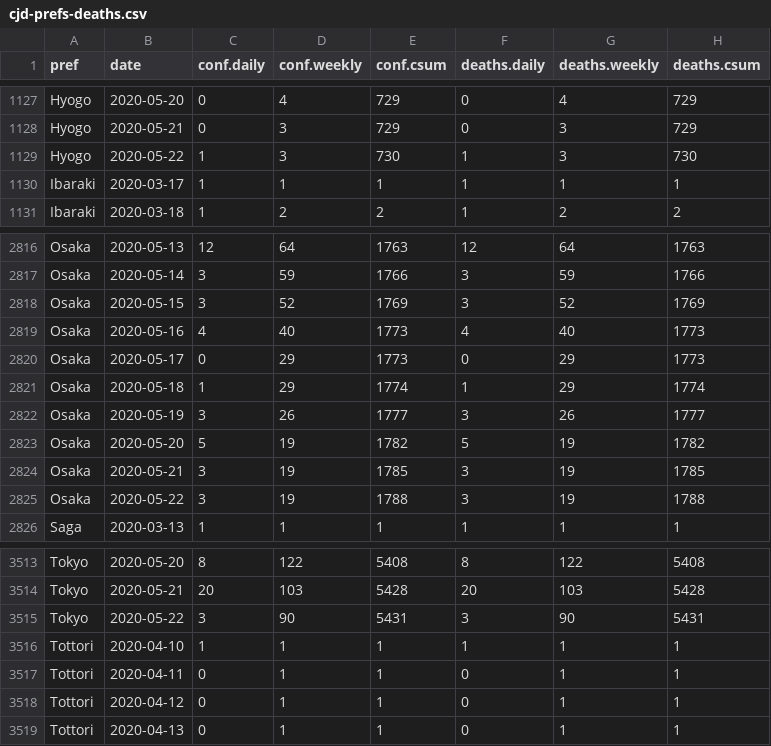
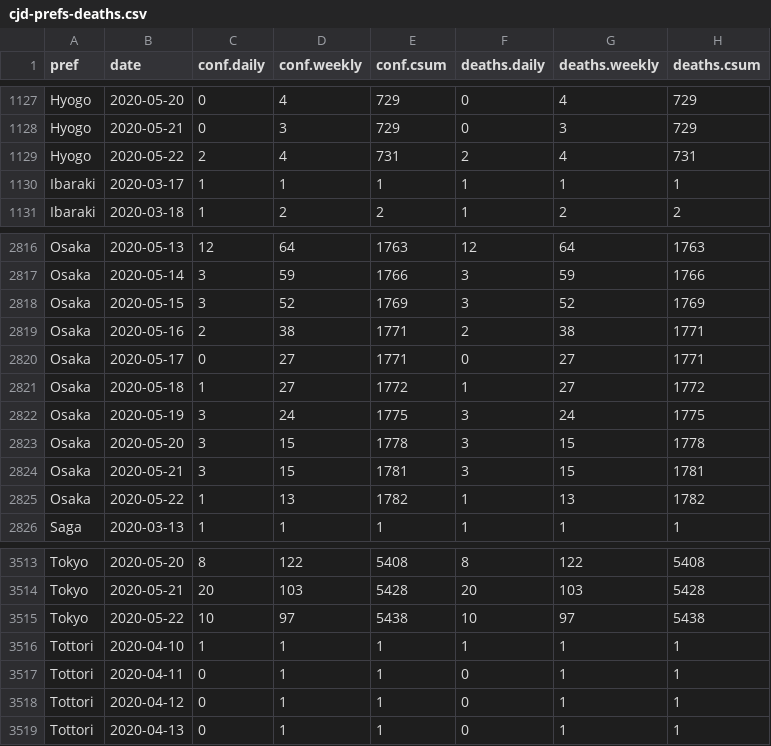
Before and after one commit to graphy-covidjp/xgraphy-covidjp.github.io, a CSV file: csv/cjd-prefs-deaths.csv, drawn as a sheet; only a part is shown, gaps mark what is left out.

```diff
--- a/csv/cjd-prefs-deaths.csv
+++ b/csv/cjd-prefs-deaths.csv
@@ -1128,3 +1128,3 @@ Hyogo,2020-05-20,0,4,729,0,4,729
 Hyogo,2020-05-21,0,3,729,0,3,729
-Hyogo,2020-05-22,1,3,730,1,3,730
+Hyogo,2020-05-22,2,4,731,2,4,731
 Ibaraki,2020-03-17,1,1,1,1,1,1
@@ -2818,9 +2818,9 @@ Osaka,2020-05-14,3,59,1766,3,59,1766
 Osaka,2020-05-15,3,52,1769,3,52,1769
-Osaka,2020-05-16,4,40,1773,4,40,1773
-Osaka,2020-05-17,0,29,1773,0,29,1773
-Osaka,2020-05-18,1,29,1774,1,29,1774
-Osaka,2020-05-19,3,26,1777,3,26,1777
-Osaka,2020-05-20,5,19,1782,5,19,1782
-Osaka,2020-05-21,3,19,1785,3,19,1785
-Osaka,2020-05-22,3,19,1788,3,19,1788
+Osaka,2020-05-16,2,38,1771,2,38,1771
+Osaka,2020-05-17,0,27,1771,0,27,1771
+Osaka,2020-05-18,1,27,1772,1,27,1772
+Osaka,2020-05-19,3,24,1775,3,24,1775
+Osaka,2020-05-20,3,15,1778,3,15,1778
+Osaka,2020-05-21,3,15,1781,3,15,1781
+Osaka,2020-05-22,1,13,1782,1,13,1782
 Saga,2020-03-13,1,1,1,1,1,1
@@ -3514,3 +3514,3 @@ Tokyo,2020-05-20,8,122,5408,8,122,5408
 Tokyo,2020-05-21,20,103,5428,20,103,5428
-Tokyo,2020-05-22,3,90,5431,3,90,5431
+Tokyo,2020-05-22,10,97,5438,10,97,5438
 Tottori,2020-04-10,1,1,1,1,1,1
```
Also changed, not shown: 52 other files.
